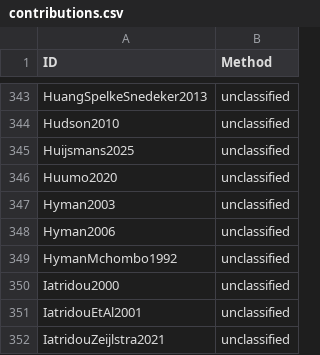
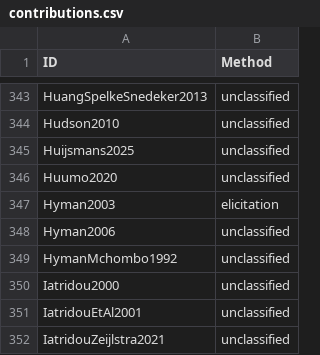
Before and after one commit to linglib-community/linglib, a CSV file: Linglib/Data/Examples/contributions.csv, drawn as a sheet; only a part is shown, gaps mark what is left out.

Commit message:
fix(Studies/Hyman2003): license suffixes and overrides, reproducing tableaux (49)

```diff
--- a/Linglib/Data/Examples/contributions.csv
+++ b/Linglib/Data/Examples/contributions.csv
@@ -346,3 +346,3 @@ Huijsmans2025,unclassified
 Huumo2020,unclassified
-Hyman2003,unclassified
+Hyman2003,elicitation
 Hyman2006,unclassified
```
Also changed, not shown: 4 other files.
